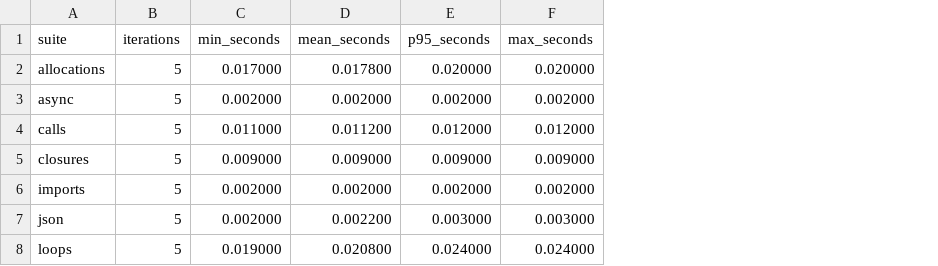
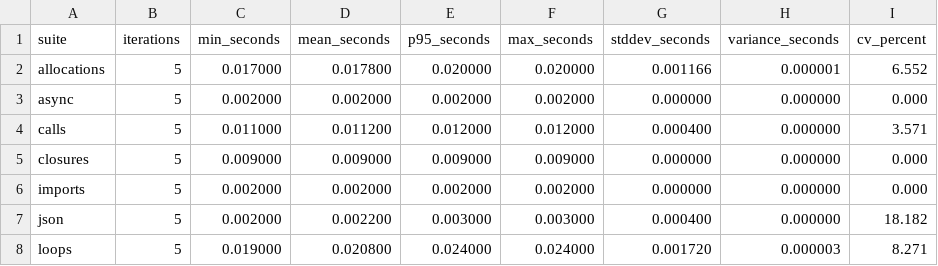
Before and after one commit to hidecard/zap, a CSV file: benchmark-results/native-summary.csv, drawn as a sheet; the diff names each change by its address in the sheet, - before the commit and + after, or states it on an @@ line.

Commit message:
Add benchmark provenance and variance reporting

```diff
--- a/benchmark-results/native-summary.csv
+++ b/benchmark-results/native-summary.csv
+column G (stddev_seconds), rows 2-8: 0.001166 | 0.000000 | 0.000400 | 0.000000 | 0.000000 | 0.000400 | 0.001720
+column H (variance_seconds), rows 2-8: 0.000001 | 0.000000 | 0.000000 | 0.000000 | 0.000000 | 0.000000 | 0.000003
+column I (cv_percent), rows 2-8: 6.552 | 0.000 | 3.571 | 0.000 | 0.000 | 18.182 | 8.271
```
Also changed, not shown: 17 other files.
